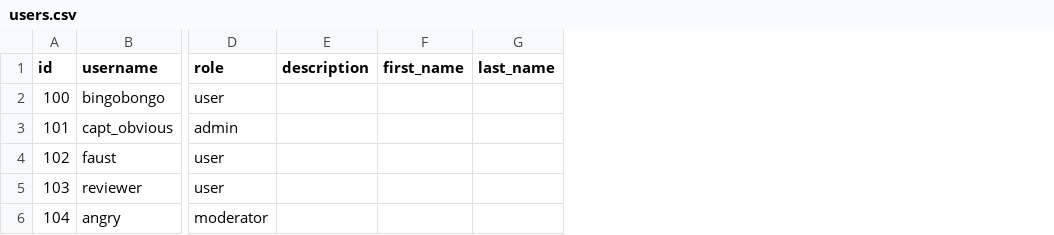
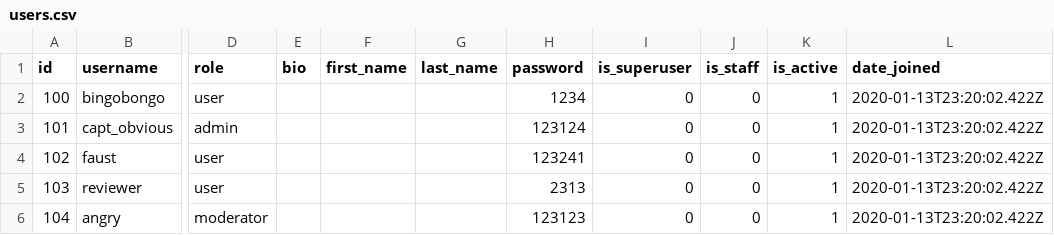
Before and after one commit to akinfievds/api_yamdb, a CSV file: data/users.csv, drawn as a sheet; only a part is shown, gaps mark what is left out; removed rows and columns are numbered as before the commit, all else as after; the diff names each change by its address in the sheet, - before the commit and + after, or states it on an @@ line.

Commit message:
Тесты по auth/users/comments - зеленые

```diff
--- a/data/users.csv
+++ b/data/users.csv
-column E (description), empty
+column E (bio), empty
+column H (password), rows 2-6: 1234 | 123124 | 123241 | 2313 | 123123
+column I (is_superuser), rows 2-6: all 0
+column J (is_staff), rows 2-6: all 0
+column K (is_active), rows 2-6: all 1
+column L (date_joined), rows 2-6: all 2020-01-13T23:20:02.422Z
```
Also changed, not shown: 21 other files.
